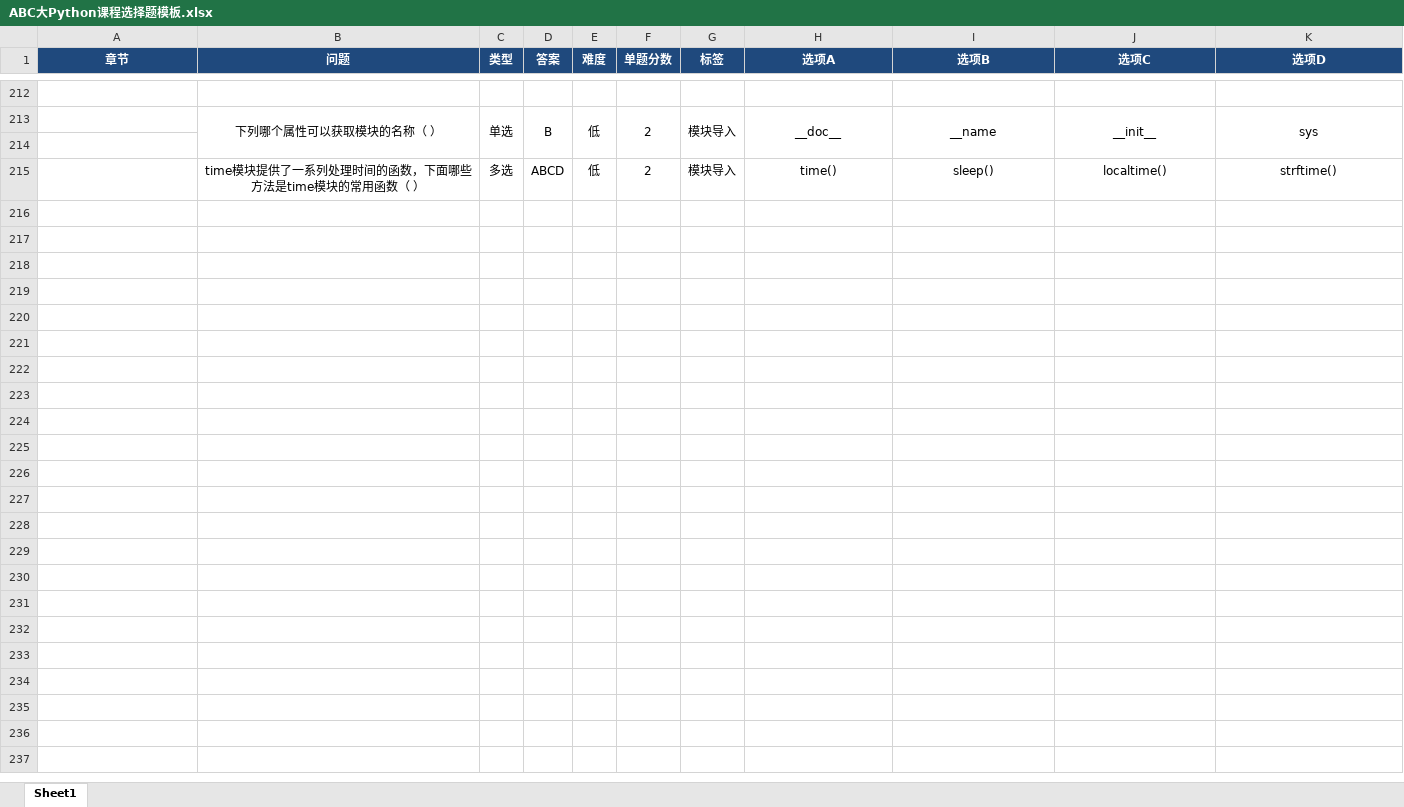
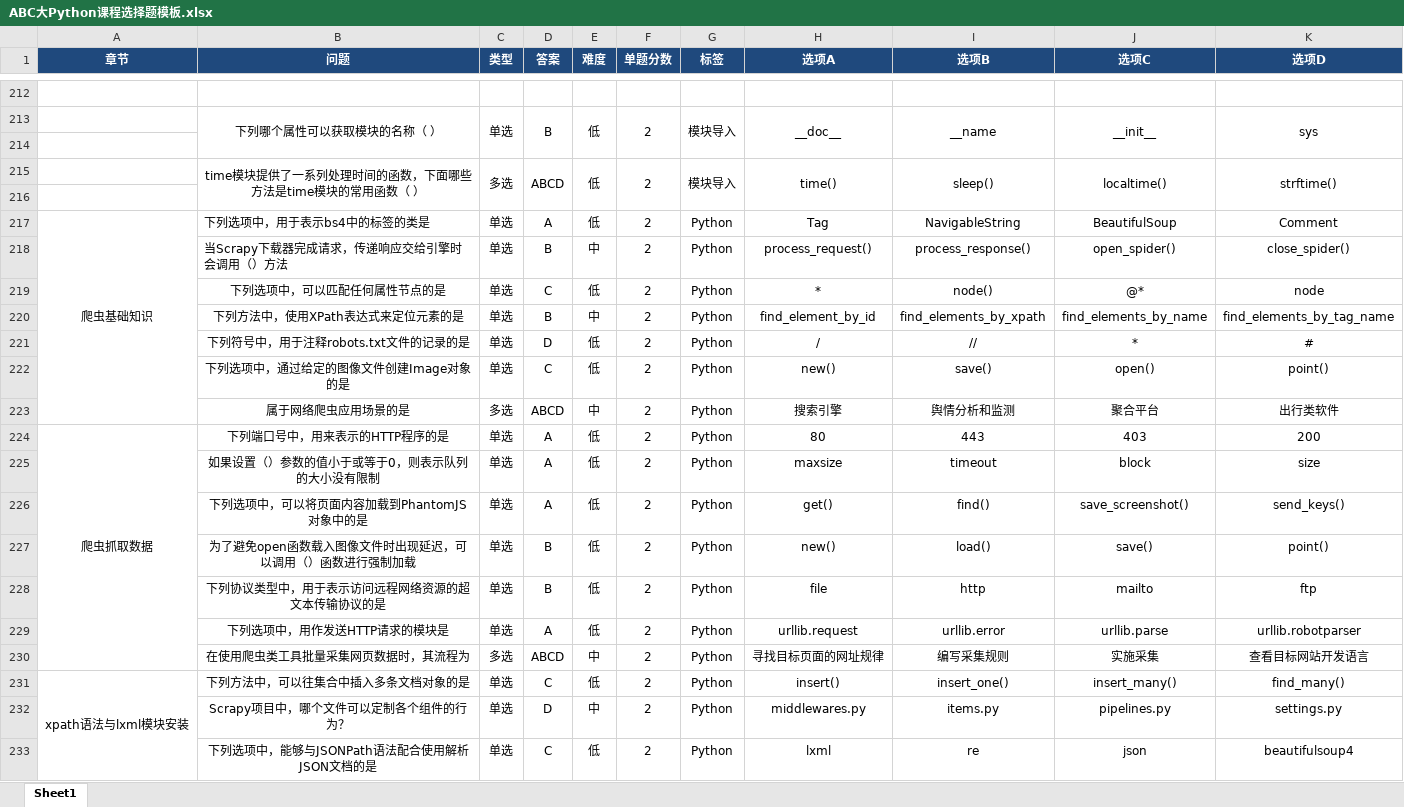
Before and after one commit to DwyaneVettle/python, an Excel workbook: ABC大Python课程选择题模板.xlsx, sheet Sheet1, drawn as a sheet; only a part is shown, gaps mark what is left out; values as stored, in another font and other column widths than the file's, no borders; the diff covers the shown part only; the diff names each change by its address in the sheet, - before the commit and + after, or states it on an @@ line.

Commit message:
更新操作

```diff
--- a/ABC大Python课程选择题模板.xlsx (sheet Sheet1)
+++ b/ABC大Python课程选择题模板.xlsx (sheet Sheet1)
+B215:B216 merged
+C215:C216 merged
+D215:D216 merged
+E215:E216 merged
+F215:F216 merged
+G215:G216 merged
+H215:H216 merged
+I215:I216 merged
+J215:J216 merged
+K215:K216 merged
+row 216: (empty)
+row 217: 爬虫基础知识 | 下列选项中，用于表示bs4中的标签的类是 | 单选 | A | 低 | 2 | Python | Tag | NavigableString | BeautifulSoup | Comment
+row 218:  | 当Scrapy下载器完成请求，传递响应交给引擎时会调用（）方法 | 单选 | B | 中 | 2 | Python | process_request() | process_response() | open_spider() | close_spider()
+row 219:  | 下列选项中，可以匹配任何属性节点的是 | 单选 | C | 低 | 2 | Python | * | node() | @* | node
+row 220:  | 下列方法中，使用XPath表达式来定位元素的是 | 单选 | B | 中 | 2 | Python | find_element_by_id | find_elements_by_xpath | find_elements_by_name | find_elements_by_tag_name
+row 221:  | 下列符号中，用于注释robots.txt文件的记录的是 | 单选 | D | 低 | 2 | Python | / | // | * | #
+row 222:  | 下列选项中，通过给定的图像文件创建Image对象的是 | 单选 | C | 低 | 2 | Python | new() | save() | open() | point()
+row 223:  | 属于网络爬虫应用场景的是 | 多选 | ABCD | 中 | 2 | Python | 搜索引擎 | 舆情分析和监测 | 聚合平台 | 出行类软件
+row 224: 爬虫抓取数据 | 下列端口号中，用来表示的HTTP程序的是 | 单选 | A | 低 | 2 | Python | 80 | 443 | 403 | 200
+row 225:  | 如果设置（）参数的值小于或等于0，则表示队列的大小没有限制 | 单选 | A | 低 | 2 | Python | maxsize | timeout | block | size
+row 226:  | 下列选项中，可以将页面内容加载到PhantomJS对象中的是 | 单选 | A | 低 | 2 | Python | get() | find() | save_screenshot() | send_keys()
+row 227:  | 为了避免open函数载入图像文件时出现延迟，可以调用（）函数进行强制加载 | 单选 | B | 低 | 2 | Python | new() | load() | save() | point()
+row 228:  | 下列协议类型中，用于表示访问远程网络资源的超文本传输协议的是 | 单选 | B | 低 | 2 | Python | file | http | mailto | ftp
+row 229:  | 下列选项中，用作发送HTTP请求的模块是 | 单选 | A | 低 | 2 | Python | urllib.request | urllib.error | urllib.parse | urllib.robotparser
+row 230:  | 在使用爬虫类工具批量采集网页数据时，其流程为 | 多选 | ABCD | 中 | 2 | Python | 寻找目标页面的网址规律 | 编写采集规则 | 实施采集 | 查看目标网站开发语言
+row 231: xpath语法与lxml模块安装 | 下列方法中，可以往集合中插入多条文档对象的是 | 单选 | C | 低 | 2 | Python | insert() | insert_one() | insert_many() | find_many()
+row 232:  | Scrapy项目中，哪个文件可以定制各个组件的行为？ | 单选 | D | 中 | 2 | Python | middlewares.py | items.py | pipelines.py | settings.py
+row 233:  | 下列选项中，能够与JSONPath语法配合使用解析JSON文档的是 | 单选 | C | 低 | 2 | Python | lxml | re | json | beautifulsoup4
```
Also changed, not shown: 134 added rows elsewhere in this sheet.
